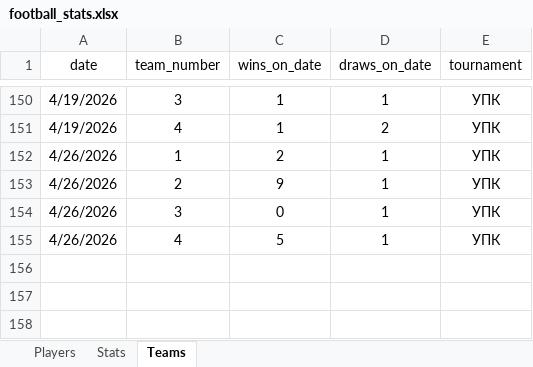
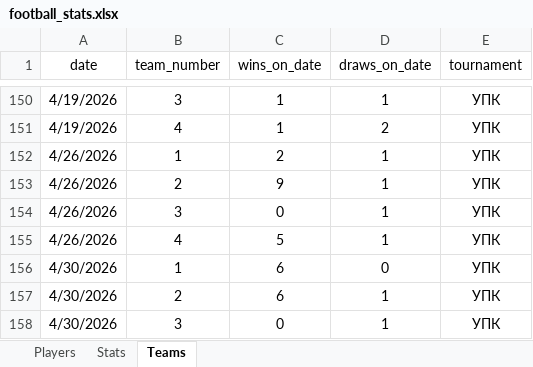
Before and after one commit to Greyusek/football_stats, an Excel workbook: football_stats.xlsx, sheet Teams, drawn as a sheet; only a part is shown, gaps mark what is left out; values as stored, in another font and other column widths than the file's, no borders; table styles not drawn; the diff names each change by its address in the sheet, - before the commit and + after, or states it on an @@ line.

```diff
--- a/football_stats.xlsx (sheet Teams)
+++ b/football_stats.xlsx (sheet Teams)
+row 156: 4/30/2026 | 1 | 6 | 0 | УПК
+row 157: 4/30/2026 | 2 | 6 | 1 | УПК
+row 158: 4/30/2026 | 3 | 0 | 1 | УПК
```
Also changed, not shown: sheet Stats, sheet Players, 3 other files.
